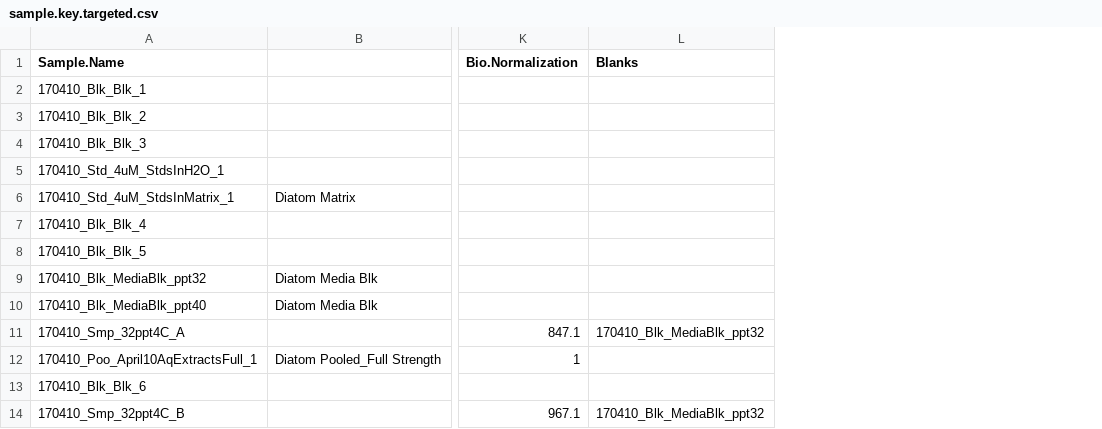
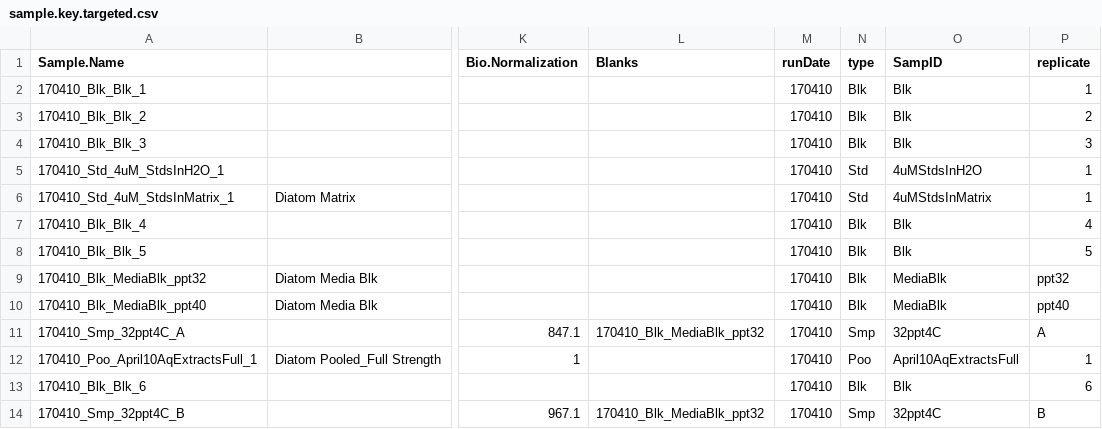
Before and after one commit to IngallsLabUW/B-MIS-normalization, a CSV file: sample.key.targeted.csv, drawn as a sheet; only a part is shown, gaps mark what is left out; the diff names each change by its address in the sheet, - before the commit and + after, or states it on an @@ line.

Commit message:
Added columns that break up the sample name so that we can change to code to include those from this in cases of bad naming.

```diff
--- a/sample.key.targeted.csv
+++ b/sample.key.targeted.csv
+column M (runDate), rows 2-14: all 170410
+column N (type), rows 2-14: Blk | Blk | Blk | Std | Std | Blk | Blk | Blk | Blk | Smp | Poo | Blk | Smp
+column O (SampID), rows 2-14: Blk | Blk | Blk | 4uMStdsInH2O | 4uMStdsInMatrix | Blk | Blk | MediaBlk | MediaBlk | 32ppt4C | April10AqExtractsFull | Blk | 32ppt4C
+column P (replicate), rows 2-14: 1 | 2 | 3 | 1 | 1 | 4 | 5 | ppt32 | ppt40 | A | 1 | 6 | B
```
